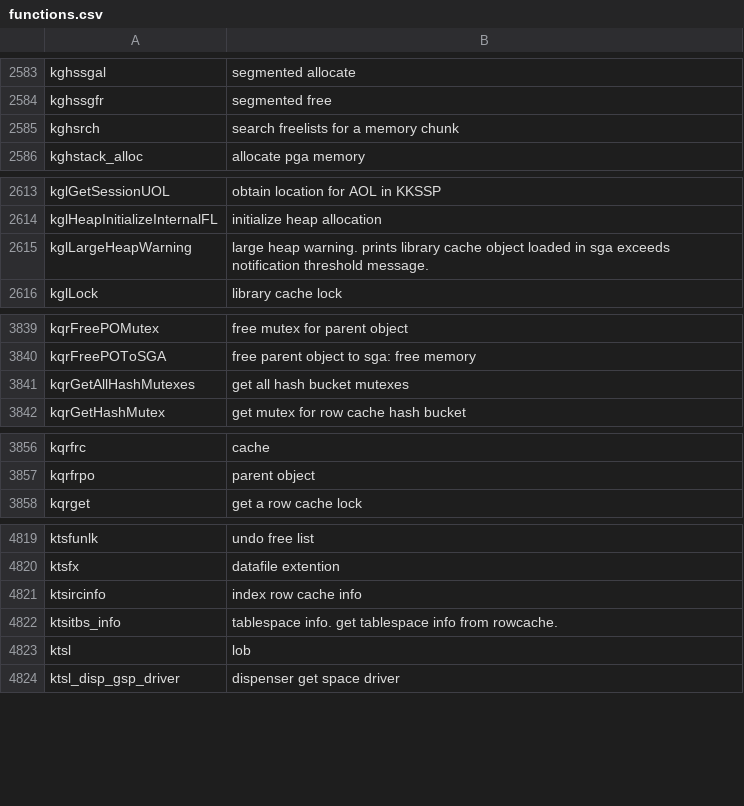
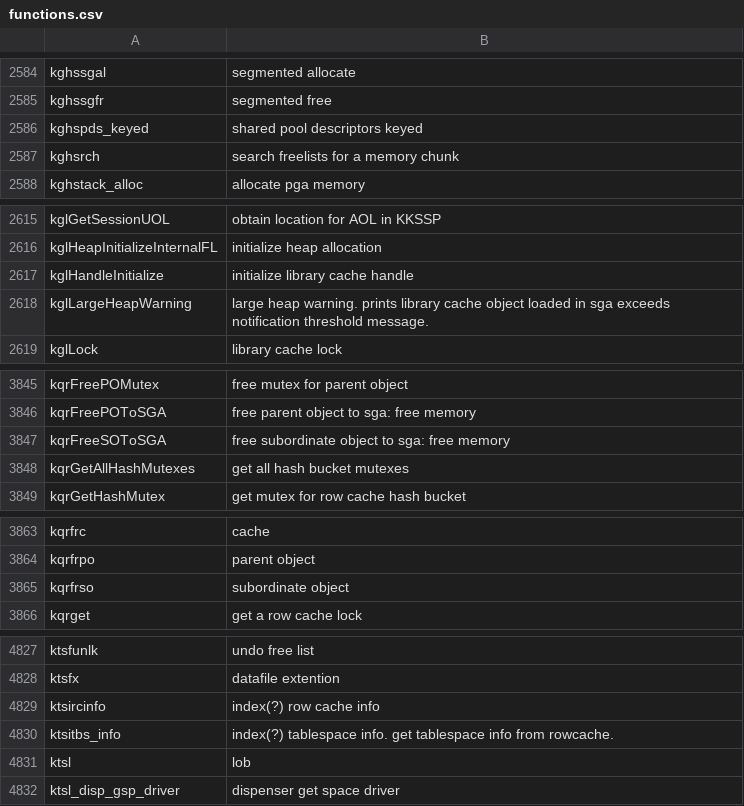
Before and after one commit to skoehler-soocs/ora_db_func_anno, a CSV file: functions.csv, drawn as a sheet; only a part is shown, gaps mark what is left out; the diff covers the shown part only.

Commit message:
library and dictionary cache entries mainly

```diff
--- a/functions.csv
+++ b/functions.csv
@@ -2584,2 +2585,3 @@ kghssgal|segmented allocate
 kghssgfr|segmented free
+kghspds_keyed|shared pool descriptors keyed
 kghsrch|search freelists for a memory chunk
@@ -2614,2 +2616,3 @@ kglGetSessionUOL|obtain location for AOL in KKSSP
 kglHeapInitializeInternalFL|initialize heap allocation
+kglHandleInitialize|initialize library cache handle
 kglLargeHeapWarning|large heap warning. prints library cache object loaded in sga exceeds notification threshold message.
@@ -3840,2 +3846,3 @@ kqrFreePOMutex|free mutex for parent object
 kqrFreePOToSGA|free parent object to sga: free memory
+kqrFreeSOToSGA|free subordinate object to sga: free memory
 kqrGetAllHashMutexes|get all hash bucket mutexes
@@ -3857,2 +3864,3 @@ kqrfrc|cache
 kqrfrpo|parent object
+kqrfrso|subordinate object
 kqrget|get a row cache lock
@@ -4820,4 +4828,4 @@ ktsfunlk|undo free list
 ktsfx|datafile extention
-ktsircinfo|index row cache info
-ktsitbs_info|tablespace info. get tablespace info from rowcache.
+ktsircinfo|index(?) row cache info
+ktsitbs_info|index(?) tablespace info. get tablespace info from rowcache.
 ktsl|lob
```
Also changed, not shown: 11 added rows and 7 edited cells elsewhere in this file.
